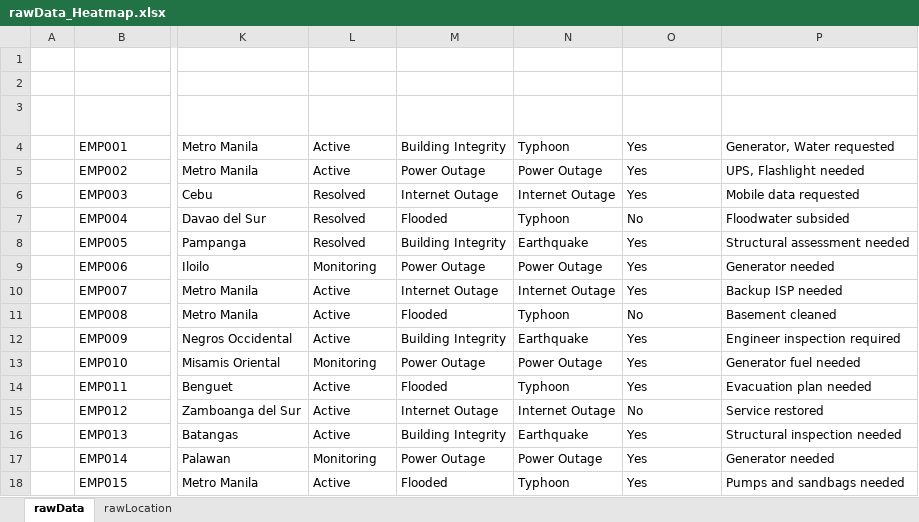
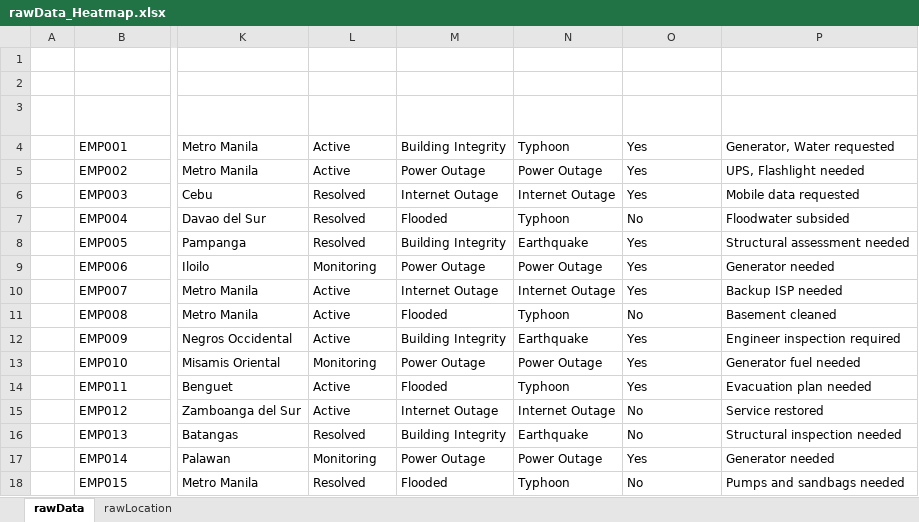
Before and after one commit to riodecz317/bcp-heatmap-dashboard, an Excel workbook: rawData_Heatmap.xlsx, sheet rawData, drawn as a sheet; only a part is shown, gaps mark what is left out; values as stored, in another font and other column widths than the file's, no borders; table styles not drawn; the diff names each change by its address in the sheet, - before the commit and + after, or states it on an @@ line.

Commit message:
Sync latest Excel/Power BI autosave state

```diff
--- a/rawData_Heatmap.xlsx (sheet rawData)
+++ b/rawData_Heatmap.xlsx (sheet rawData)
-L16 (BCP Status): Active
+L16 (BCP Status): Resolved
-O16 (Needed Help): Yes
+O16 (Needed Help): No
-L18 (BCP Status): Active
+L18 (BCP Status): Resolved
-O18 (Needed Help): Yes
+O18 (Needed Help): No
```
Also changed, not shown: 1 other file.
